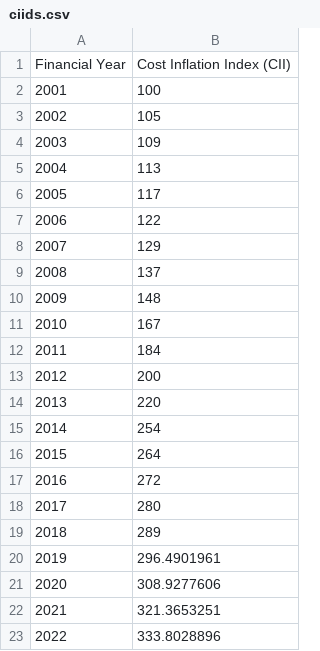
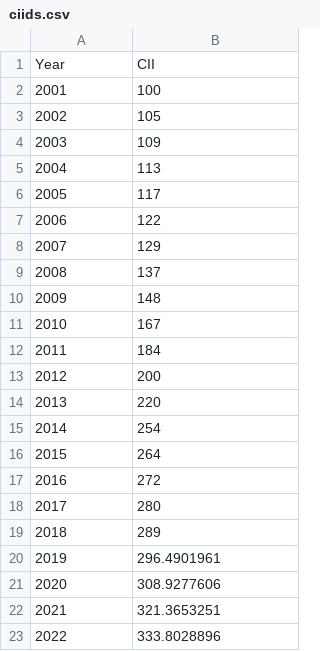
Before and after one commit to mralokkp/cii, a CSV file: ciids.csv, drawn as a sheet.

```diff
--- a/ciids.csv
+++ b/ciids.csv
@@ -1,2 +1,2 @@
-Financial Year,Cost Inflation Index (CII)
+Year,CII
 2001,100
```
Also changed, not shown: 1 other file.
